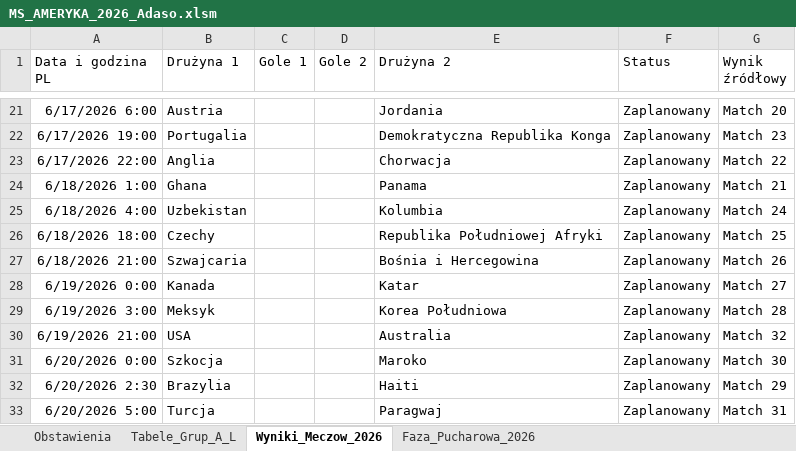
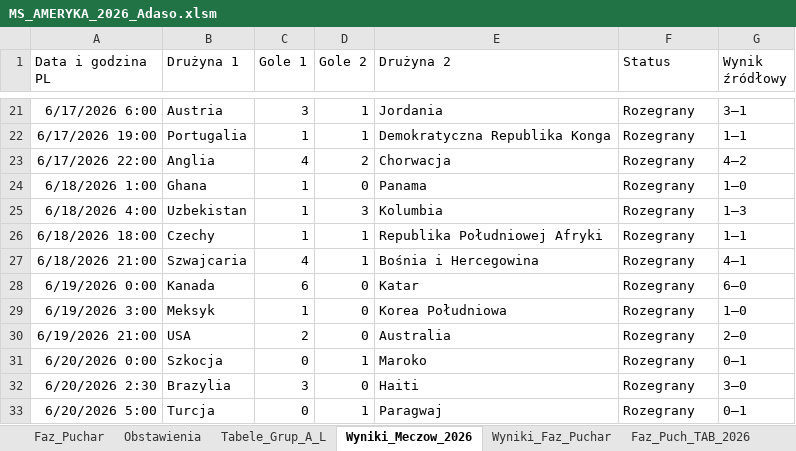
Before and after one commit to Max7476/bazaplikow, an Excel workbook: MS_AMERYKA_2026_Adaso.xlsm, sheet Wyniki_Meczow_2026, drawn as a sheet; only a part is shown, gaps mark what is left out; values as stored, in another font and other column widths than the file's, no borders; table styles not drawn; the diff covers the shown part only; the diff names each change by its address in the sheet, - before the commit and + after, or states it on an @@ line.

```diff
--- a/MS_AMERYKA_2026_Adaso.xlsm (sheet Wyniki_Meczow_2026)
+++ b/MS_AMERYKA_2026_Adaso.xlsm (sheet Wyniki_Meczow_2026)
-sheet tab: Faza_Pucharowa_2026
+sheet tab: Faz_Puch_TAB_2026
+sheet tab: Faz_Puchar
+sheet tab: Wyniki_Faz_Puchar
-C21 (Gole 1): (empty)
+C21 (Gole 1): 3
-D21:D22 (Gole 2): (empty)
+D21:D22 (Gole 2): 1
-F21:F33 (Status): Zaplanowany
+F21:F33 (Status): Rozegrany
-G21 (Wynik źródłowy): Match 20
+G21 (Wynik źródłowy): 3–1
-C22 (Gole 1): (empty)
+C22 (Gole 1): 1
-G22 (Wynik źródłowy): Match 23
+G22 (Wynik źródłowy): 1–1
-C23 (Gole 1): (empty)
+C23 (Gole 1): 4
-D23 (Gole 2): (empty)
+D23 (Gole 2): 2
-G23 (Wynik źródłowy): Match 22
+G23 (Wynik źródłowy): 4–2
-C24:C26 (Gole 1): (empty)
+C24:C26 (Gole 1): 1
-D24 (Gole 2): (empty)
+D24 (Gole 2): 0
-G24 (Wynik źródłowy): Match 21
+G24 (Wynik źródłowy): 1–0
-D25 (Gole 2): (empty)
+D25 (Gole 2): 3
-G25 (Wynik źródłowy): Match 24
+G25 (Wynik źródłowy): 1–3
-D26:D27 (Gole 2): (empty)
+D26:D27 (Gole 2): 1
-G26 (Wynik źródłowy): Match 25
+G26 (Wynik źródłowy): 1–1
-C27 (Gole 1): (empty)
+C27 (Gole 1): 4
-G27 (Wynik źródłowy): Match 26
+G27 (Wynik źródłowy): 4–1
-C28 (Gole 1): (empty)
+C28 (Gole 1): 6
-D28:D30 (Gole 2): (empty)
+D28:D30 (Gole 2): 0
-G28 (Wynik źródłowy): Match 27
+G28 (Wynik źródłowy): 6–0
-C29 (Gole 1): (empty)
+C29 (Gole 1): 1
-G29 (Wynik źródłowy): Match 28
+G29 (Wynik źródłowy): 1–0
-C30 (Gole 1): (empty)
+C30 (Gole 1): 2
-G30 (Wynik źródłowy): Match 32
+G30 (Wynik źródłowy): 2–0
-C31 (Gole 1): (empty)
+C31 (Gole 1): 0
-D31 (Gole 2): (empty)
+D31 (Gole 2): 1
-G31 (Wynik źródłowy): Match 30
+G31 (Wynik źródłowy): 0–1
-C32 (Gole 1): (empty)
+C32 (Gole 1): 3
-D32 (Gole 2): (empty)
+D32 (Gole 2): 0
-G32 (Wynik źródłowy): Match 29
+G32 (Wynik źródłowy): 3–0
-C33 (Gole 1): (empty)
+C33 (Gole 1): 0
-D33 (Gole 2): (empty)
+D33 (Gole 2): 1
-G33 (Wynik źródłowy): Match 31
+G33 (Wynik źródłowy): 0–1
```
Also changed, not shown: 204 edited cells elsewhere in this sheet, sheet Obstawienia, sheet Tabele_Grup_A_L, sheet Faz_Puch_TAB_2026, hidden cells, charts or pictures, 1 other file.
